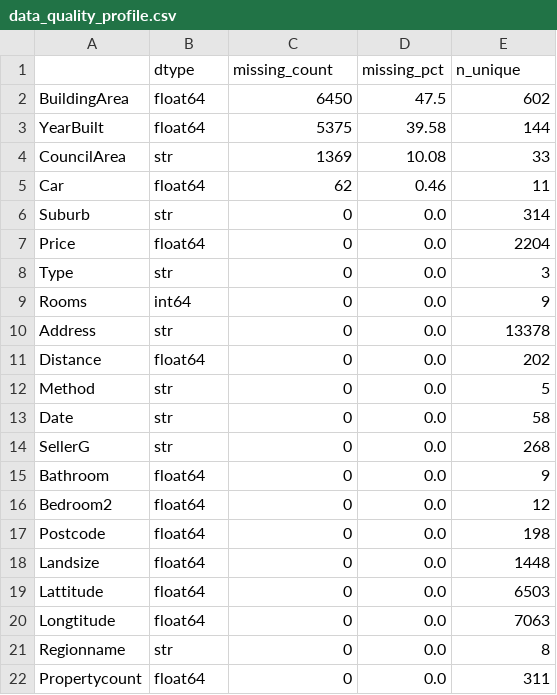
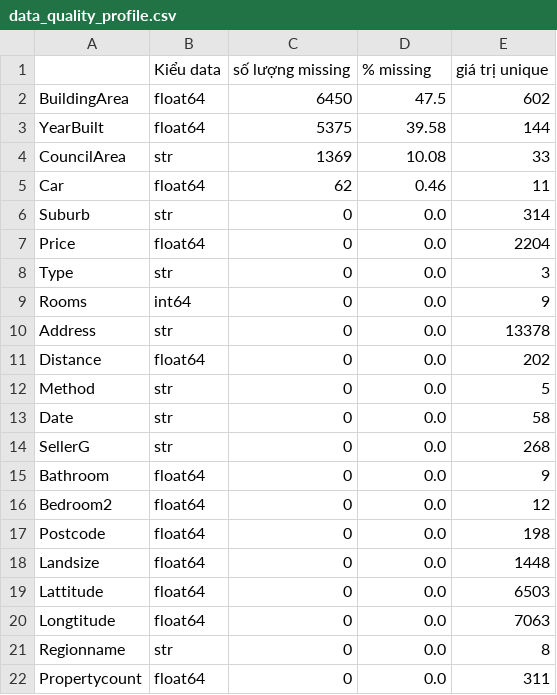
Before and after one commit to KhaiNguyen54/2611COMP1804-LapTrinhPython-DoAnGK, a CSV file: outputs/data_quality_profile.csv, drawn as a sheet.

```diff
--- a/outputs/data_quality_profile.csv
+++ b/outputs/data_quality_profile.csv
@@ -1,2 +1,2 @@
-,dtype,missing_count,missing_pct,n_unique
+,Kiểu data,số lượng missing,% missing,giá trị unique
 BuildingArea,float64,6450,47.5,602
```
Also changed, not shown: 12 other files.
